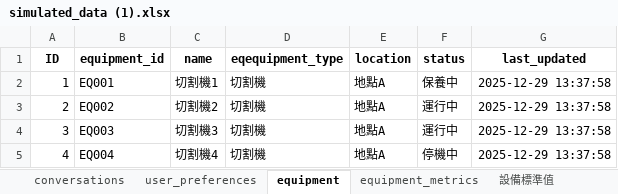
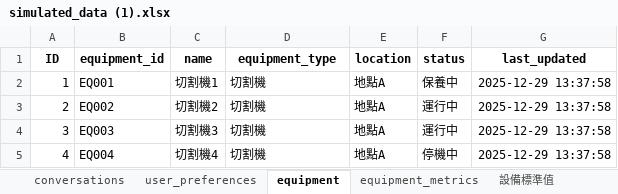
Before and after one commit to XuQingTW/capstone-project, an Excel workbook: data/simulated_data (1).xlsx, sheet equipment, drawn as a sheet; values as stored, in another font and other column widths than the file's, no borders; the diff names each change by its address in the sheet, - before the commit and + after, or states it on an @@ line.

Commit message:
chore(simulated_data (1).xlsx):修改欄位名稱讓資料內容能成功匯入資料庫

```diff
--- a/data/simulated_data (1).xlsx (sheet equipment)
+++ b/data/simulated_data (1).xlsx (sheet equipment)
-D1: eqequipment_type
+D1: equipment_type
```
